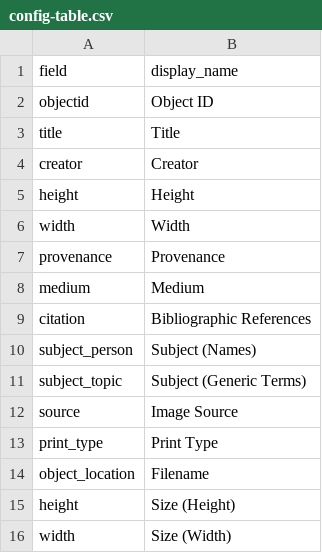
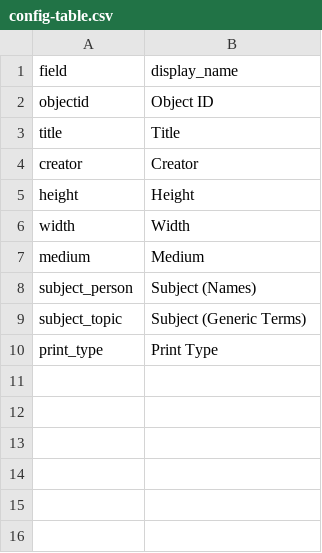
Before and after one commit to info663-sp25/team1, a CSV file: _data/config-table.csv, drawn as a sheet.

Commit message:
Update config-table.csv

```diff
--- a/_data/config-table.csv
+++ b/_data/config-table.csv
@@ -6,11 +6,5 @@ height,Height
 width,Width
-provenance,Provenance
 medium,Medium
-citation,Bibliographic References
 subject_person,Subject (Names)
 subject_topic,Subject (Generic Terms)
-source,Image Source
 print_type,Print Type
-object_location,Filename
-height,Size (Height)
-width,Size (Width)
```
